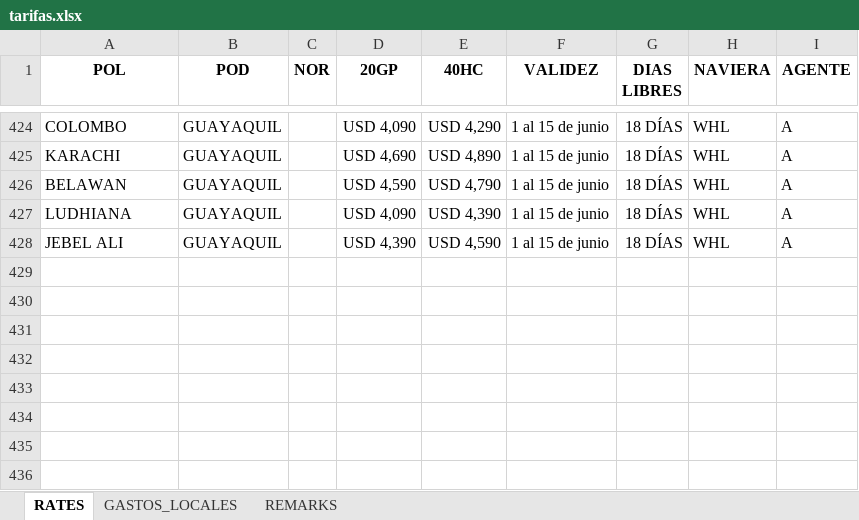
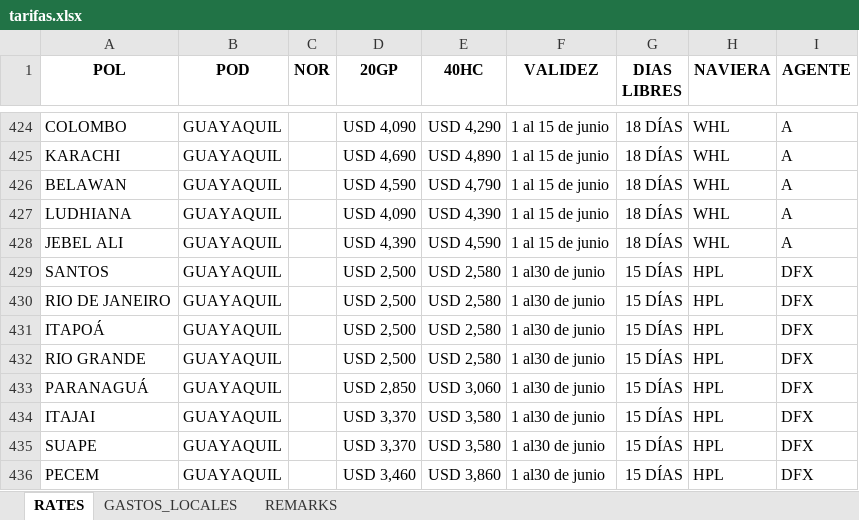
Before and after one commit to asiapac-hub/asiapac-rates, an Excel workbook: data/tarifas.xlsx, sheet RATES, drawn as a sheet; only a part is shown, gaps mark what is left out; values as stored, in another font and other column widths than the file's, no borders; the diff names each change by its address in the sheet, - before the commit and + after, or states it on an @@ line.

Commit message:
Add files via upload

```diff
--- a/data/tarifas.xlsx (sheet RATES)
+++ b/data/tarifas.xlsx (sheet RATES)
+row 429: SANTOS | GUAYAQUIL |  | USD 2,500 | USD 2,580 | 1 al30 de junio | 15 DÍAS | HPL | DFX
+row 430: RIO DE JANEIRO | GUAYAQUIL |  | USD 2,500 | USD 2,580 | 1 al30 de junio | 15 DÍAS | HPL | DFX
+row 431: ITAPOÁ | GUAYAQUIL |  | USD 2,500 | USD 2,580 | 1 al30 de junio | 15 DÍAS | HPL | DFX
+row 432: RIO GRANDE | GUAYAQUIL |  | USD 2,500 | USD 2,580 | 1 al30 de junio | 15 DÍAS | HPL | DFX
+row 433: PARANAGUÁ | GUAYAQUIL |  | USD 2,850 | USD 3,060 | 1 al30 de junio | 15 DÍAS | HPL | DFX
+row 434: ITAJAI | GUAYAQUIL |  | USD 3,370 | USD 3,580 | 1 al30 de junio | 15 DÍAS | HPL | DFX
+row 435: SUAPE | GUAYAQUIL |  | USD 3,370 | USD 3,580 | 1 al30 de junio | 15 DÍAS | HPL | DFX
+row 436: PECEM | GUAYAQUIL |  | USD 3,460 | USD 3,860 | 1 al30 de junio | 15 DÍAS | HPL | DFX
```
